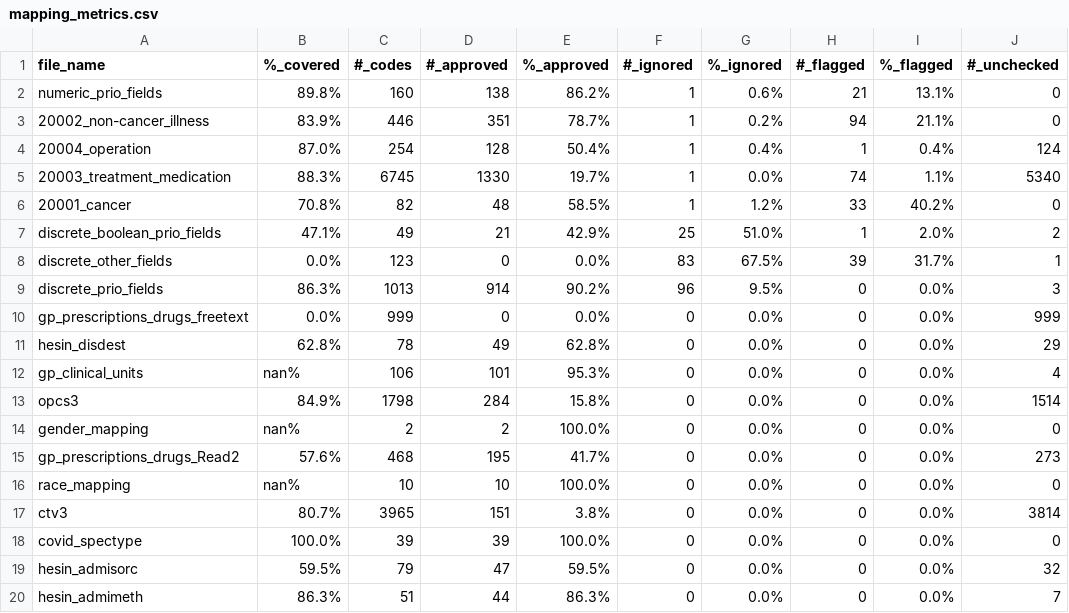
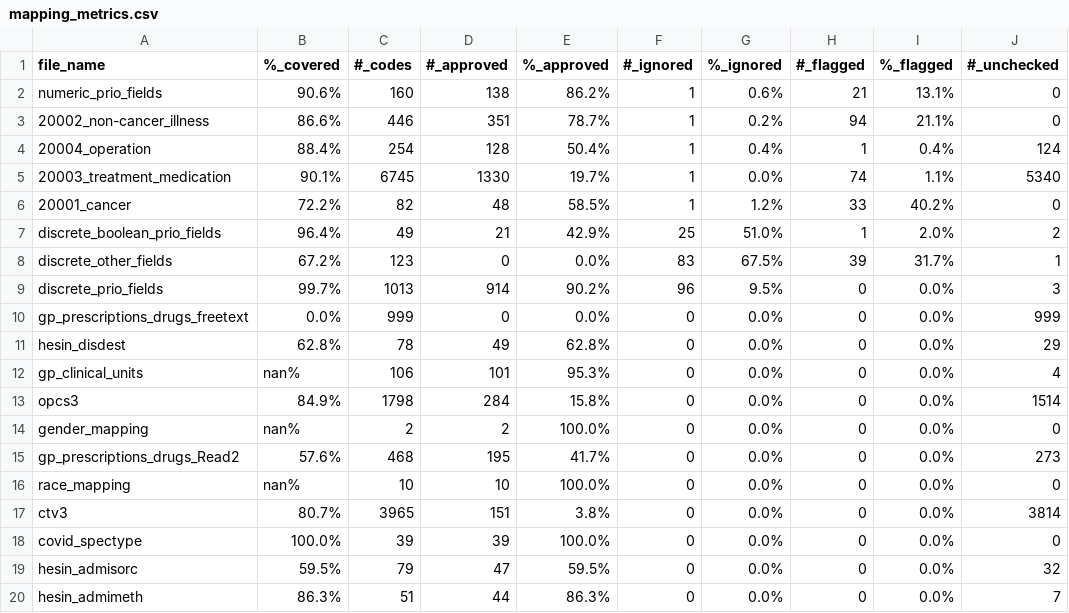
Before and after one commit to EHDEN/ETL-UK-Biobank, a CSV file: resources/mapping_metrics.csv, drawn as a sheet; only a part is shown; the diff names each change by its address in the sheet, - before the commit and + after, or states it on an @@ line.

Commit message:
frequency coverage to include ignored

```diff
--- a/resources/mapping_metrics.csv
+++ b/resources/mapping_metrics.csv
-B2 (%_covered): 89.8%
+B2 (%_covered): 90.6%
-B3 (%_covered): 83.9%
+B3 (%_covered): 86.6%
-B4 (%_covered): 87.0%
+B4 (%_covered): 88.4%
-B5 (%_covered): 88.3%
+B5 (%_covered): 90.1%
-B6 (%_covered): 70.8%
+B6 (%_covered): 72.2%
-B7 (%_covered): 47.1%
+B7 (%_covered): 96.4%
-B8 (%_covered): 0.0%
+B8 (%_covered): 67.2%
-B9 (%_covered): 86.3%
+B9 (%_covered): 99.7%
```
Also changed, not shown: 1 other file.
